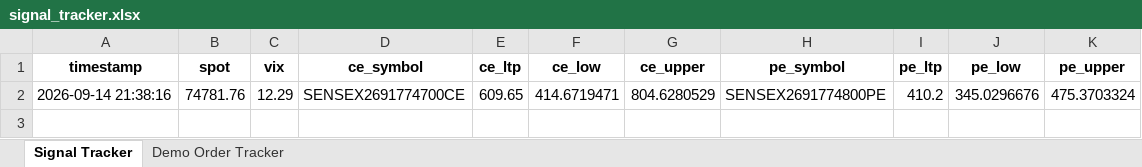
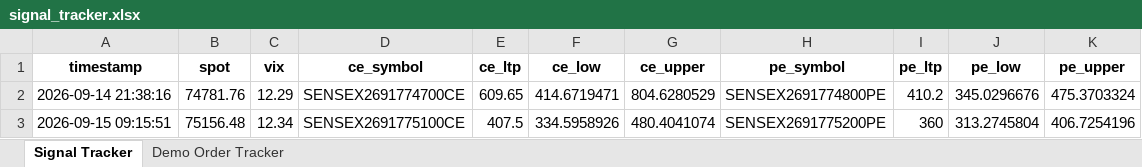
Before and after one commit to bhisma99-lgtm/bhisma99, an Excel workbook: signal_tracker.xlsx, sheet Signal Tracker, drawn as a sheet; values as stored, in another font and other column widths than the file's, no borders; the diff names each change by its address in the sheet, - before the commit and + after, or states it on an @@ line.

Commit message:
Auto-update signal tracker, logs and memory [skip ci]

```diff
--- a/signal_tracker.xlsx (sheet Signal Tracker)
+++ b/signal_tracker.xlsx (sheet Signal Tracker)
+row 3: 2026-09-15 09:15:51 | 75156.48 | 12.34 | SENSEX2691775100CE | 407.5 | 334.5958926 | 480.4041074 | SENSEX2691775200PE | 360 | 313.2745804 | 406.7254196
```
Also changed, not shown: 2 other files.
